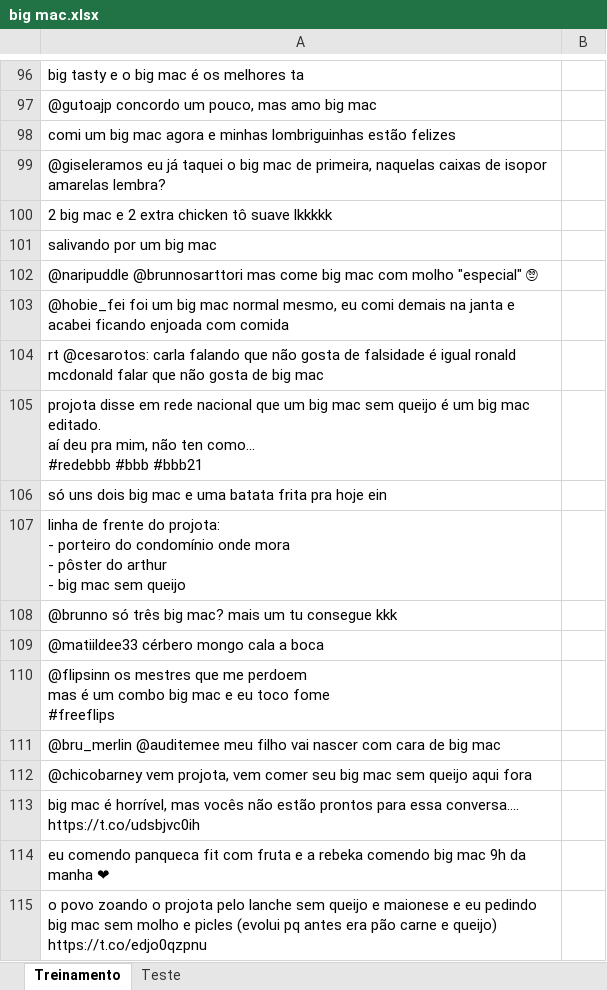
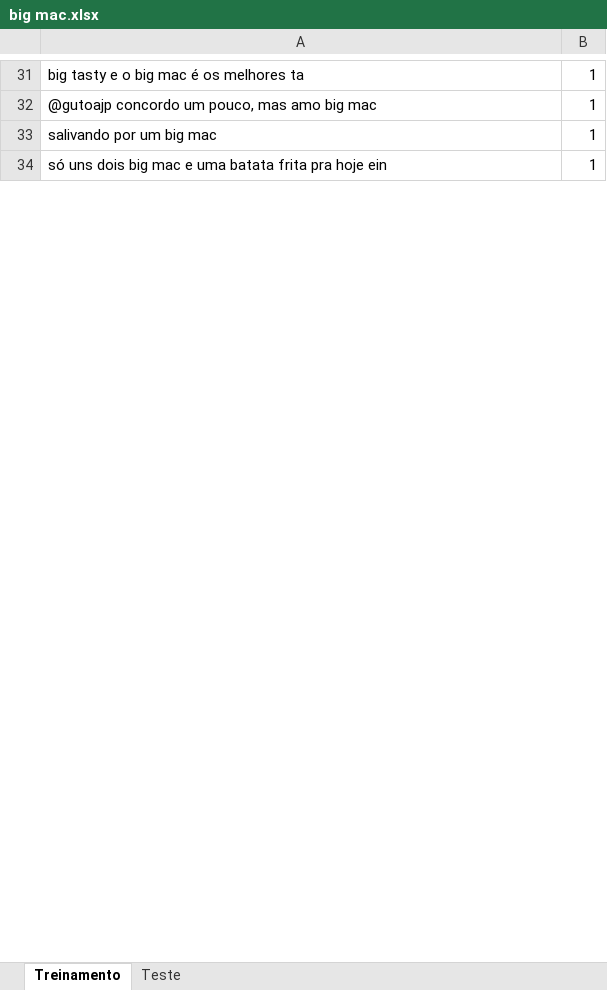
Before and after one commit to jonasbp/CDADOS_P1, an Excel workbook: big mac.xlsx, sheet Treinamento, drawn as a sheet; only a part is shown, gaps mark what is left out; values as stored, in another font and other column widths than the file's, no cell formats; removed rows and columns are numbered as before the commit, all else as after; ↵ is a line break in a cell; the diff covers the shown part only; the diff names each change by its address in the sheet, - before the commit and + after, or states it on an @@ line.

```diff
--- a/big mac.xlsx (sheet Treinamento)
+++ b/big mac.xlsx (sheet Treinamento)
-B31:B32: (empty)
+B31:B32: 1
-row 98: comi um big mac agora e minhas lombriguinhas estão felizes
-row 99: @giseleramos eu já taquei o big mac de primeira, naquelas caixas de isopor amarelas lembra?
-row 100: 2 big mac e 2 extra chicken tô suave lkkkkk
-B33: (empty)
+B33: 1
-row 102: @naripuddle @brunnosarttori mas come big mac com molho "especial" 🙄
-row 103: @hobie_fei foi um big mac normal mesmo, eu comi demais na janta e acabei ficando enjoada com comida
-row 104: rt @cesarotos: carla falando que não gosta de falsidade é igual ronald mcdonald falar que não gosta de big mac
-row 105: projota disse em rede nacional que um big mac sem queijo é um big mac editado. ↵ aí deu pra mim, não ten como... ↵ #redebbb #bbb #bbb21
-B34: (empty)
+B34: 1
-row 107: linha de frente do projota: ↵ - porteiro do condomínio onde mora ↵ - pôster do arthur ↵ - big mac sem queijo
-row 108: @brunno só três big mac? mais um tu consegue kkk
-row 109: @matiildee33 cérbero mongo cala a boca
-row 110: @flipsinn os mestres que me perdoem ↵ mas é um combo big mac e eu toco fome ↵ #freeflips
-row 111: @bru_merlin @auditemee meu filho vai nascer com cara de big mac
-row 112: @chicobarney vem projota, vem comer seu big mac sem queijo aqui fora
-row 113: big mac é horrível, mas vocês não estão prontos para essa conversa.... https://t.co/udsbjvc0ih
-row 114: eu comendo panqueca fit com fruta e a rebeka comendo big mac 9h da manha ❤
-row 115: o povo zoando o projota pelo lanche sem queijo e maionese e eu pedindo big mac sem molho e picles (evolui pq antes era pão carne e queijo) https://t.co/edjo0qzpnu
```
Also changed, not shown: other rows of this sheet, sheet Teste, cell formats, 17 other files.
